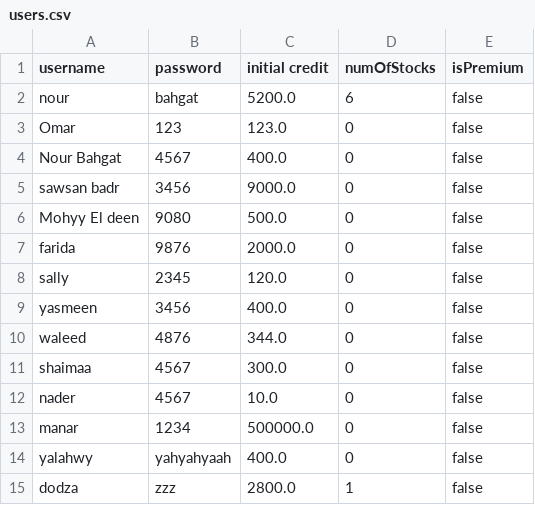
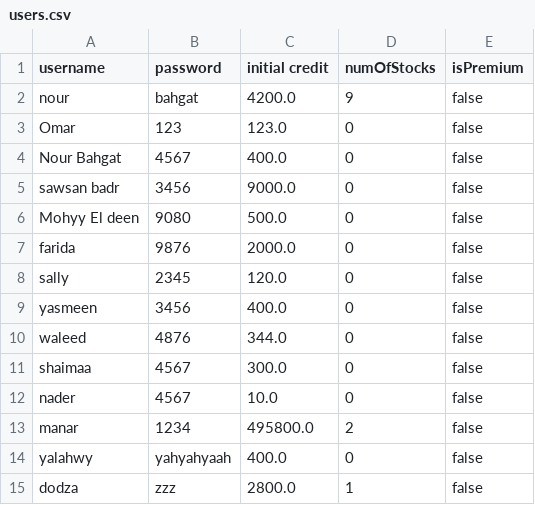
Before and after one commit to NourBahgat/StockExchange, a CSV file: users.csv, drawn as a sheet.

Commit message:
feat: fix multiple users system

```diff
--- a/users.csv
+++ b/users.csv
@@ -1,3 +1,3 @@
 username,password,initial credit,numOfStocks,isPremium
-nour,bahgat,5200.0,6,false
+nour,bahgat,4200.0,9,false
 Omar,123,123.0,0,false
@@ -12,3 +12,3 @@ shaimaa,4567,300.0,0,false
 nader,4567,10.0,0,false
-manar,1234,500000.0,0,false
+manar,1234,495800.0,2,false
 yalahwy,yahyahyaah,400.0,0,false
```
Also changed, not shown: 9 other files.
